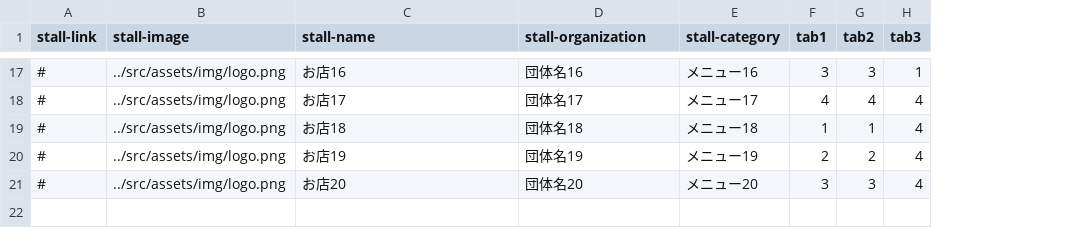
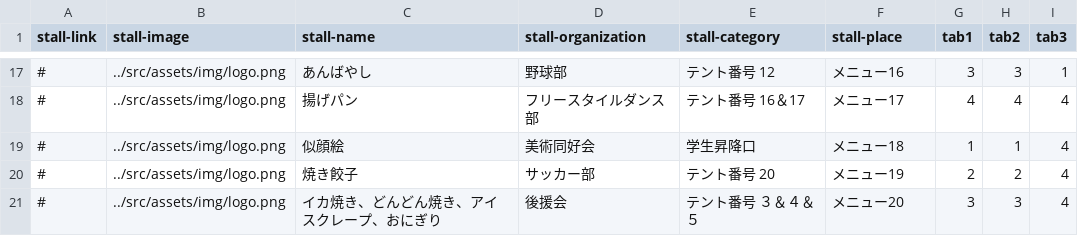
Before and after one commit to kyoutarou-com/hokutosai, a CSV file: src/assets/config/stall.csv, drawn as a sheet; only a part is shown, gaps mark what is left out; addresses are those after the commit; the diff covers the shown part only; the diff names each change by its address in the sheet, - before the commit and + after, or states it on an @@ line.

```diff
--- a/src/assets/config/stall.csv
+++ b/src/assets/config/stall.csv
+column E (stall-category), rows 17-21: テント番号 12 | テント番号 16＆17 | 学生昇降口 | テント番号 20 | テント番号 ３＆４＆５
-F1: stall-category
+F1: stall-place
-C17 (stall-name): お店16
+C17 (stall-name): あんばやし
-D17 (stall-organization): 団体名16
+D17 (stall-organization): 野球部
-C18 (stall-name): お店17
+C18 (stall-name): 揚げパン
-D18 (stall-organization): 団体名17
+D18 (stall-organization): フリースタイルダンス部
-C19 (stall-name): お店18
+C19 (stall-name): 似顔絵
-D19 (stall-organization): 団体名18
+D19 (stall-organization): 美術同好会
-C20 (stall-name): お店19
+C20 (stall-name): 焼き餃子
-D20 (stall-organization): 団体名19
+D20 (stall-organization): サッカー部
-C21 (stall-name): お店20
+C21 (stall-name): イカ焼き、どんどん焼き、アイスクレープ、おにぎり
-D21 (stall-organization): 団体名20
+D21 (stall-organization): 後援会
```
Also changed, not shown: 30 edited cells elsewhere in this file, 1 other file.
